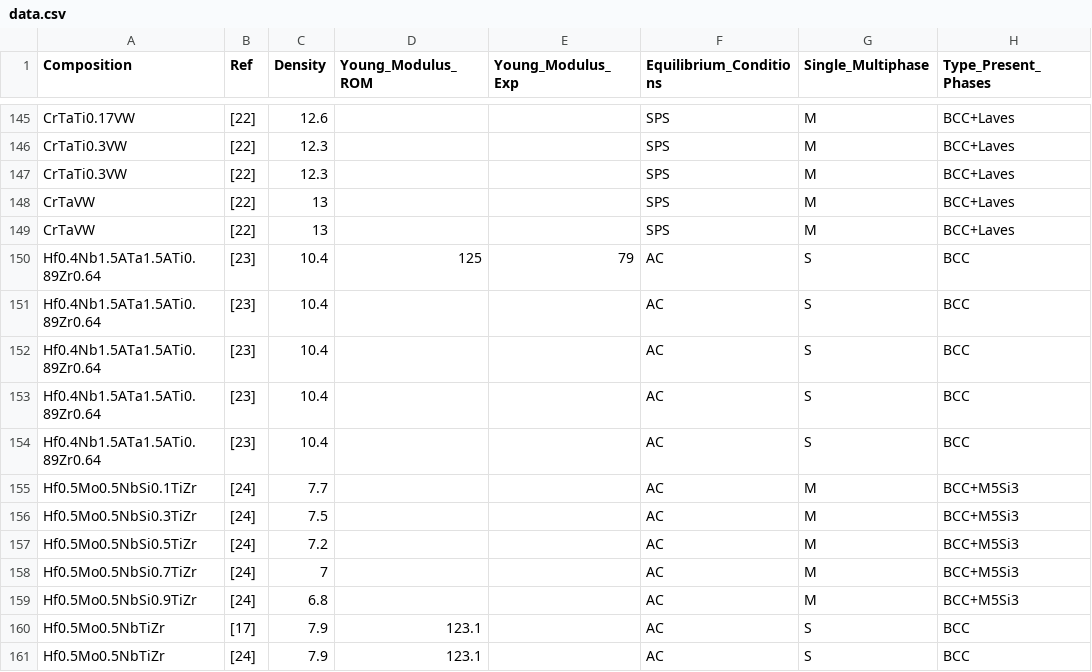
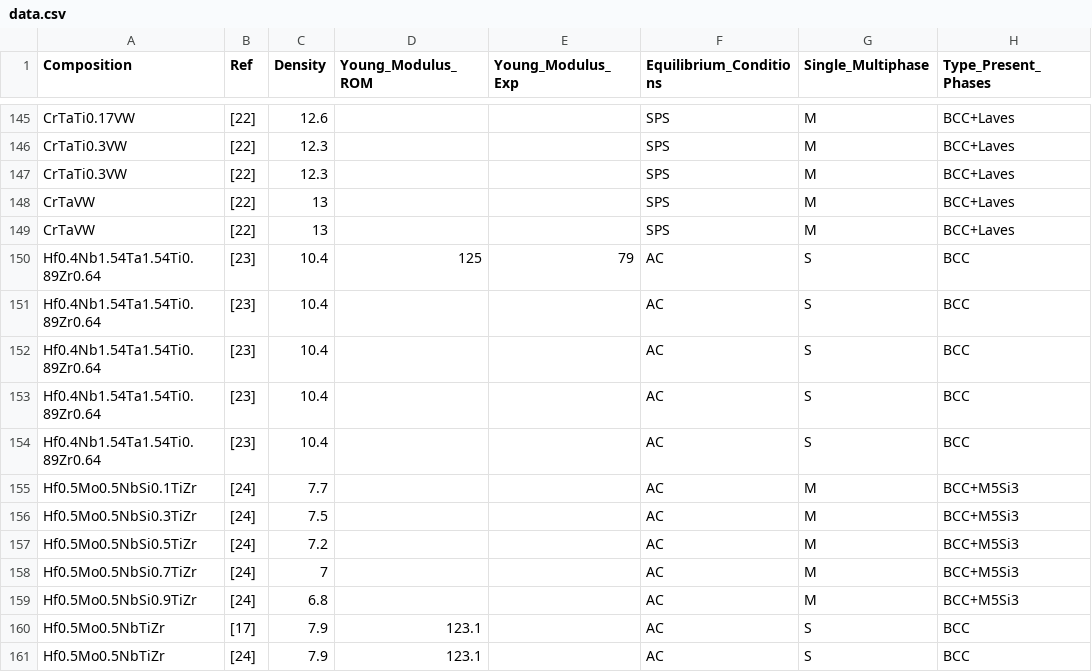
Before and after one commit to shruti-sivakumar/RHEA-Inverse-Design-Using-VAE, a CSV file: data/data.csv, drawn as a sheet; only a part is shown, gaps mark what is left out; the diff names each change by its address in the sheet, - before the commit and + after, or states it on an @@ line.

```diff
--- a/data/data.csv
+++ b/data/data.csv
-A150:A154 (Composition): Hf0.4Nb1.5ATa1.5ATi0.89Zr0.64
+A150:A154 (Composition): Hf0.4Nb1.54Ta1.54Ti0.89Zr0.64
```
Also changed, not shown: outputs/suggestions_y1200.csv, 15 other files.
